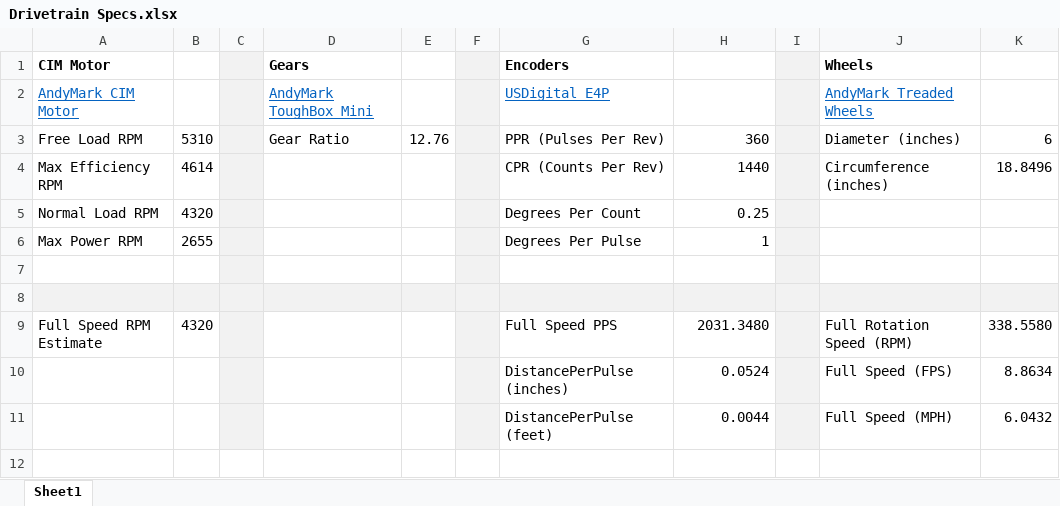
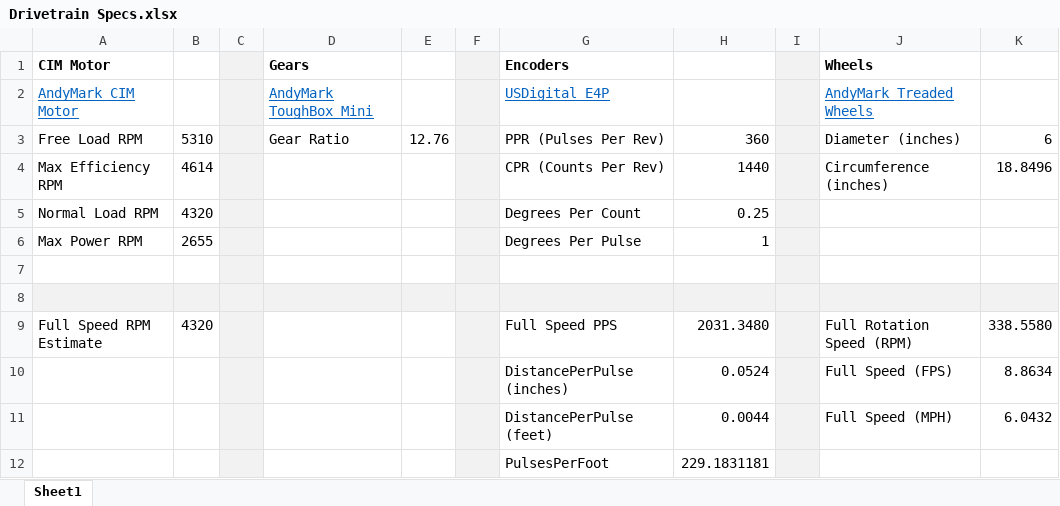
Before and after one commit to 1359Scalawags/2018Robot, an Excel workbook: docs/Drivetrain Specs.xlsx, sheet Sheet1, drawn as a sheet; values as stored, in another font and other column widths than the file's, no borders; the diff names each change by its address in the sheet, - before the commit and + after, or states it on an @@ line.

```diff
--- a/docs/Drivetrain Specs.xlsx (sheet Sheet1)
+++ b/docs/Drivetrain Specs.xlsx (sheet Sheet1)
+row 12:  |  |  |  |  |  | PulsesPerFoot | 229.1831181
```
Also changed, not shown: docs/2018CAW.xlsx, 4 other files.
